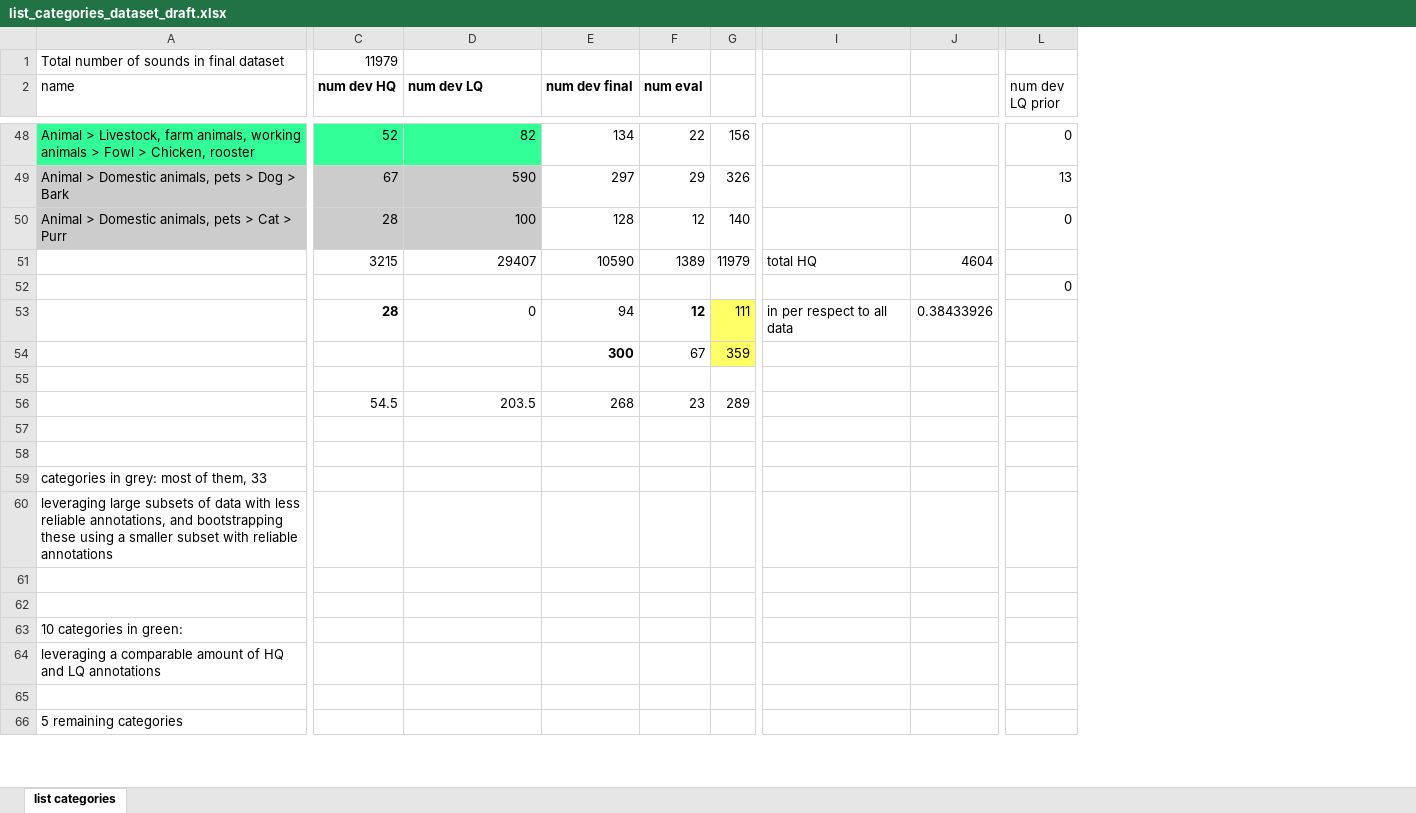
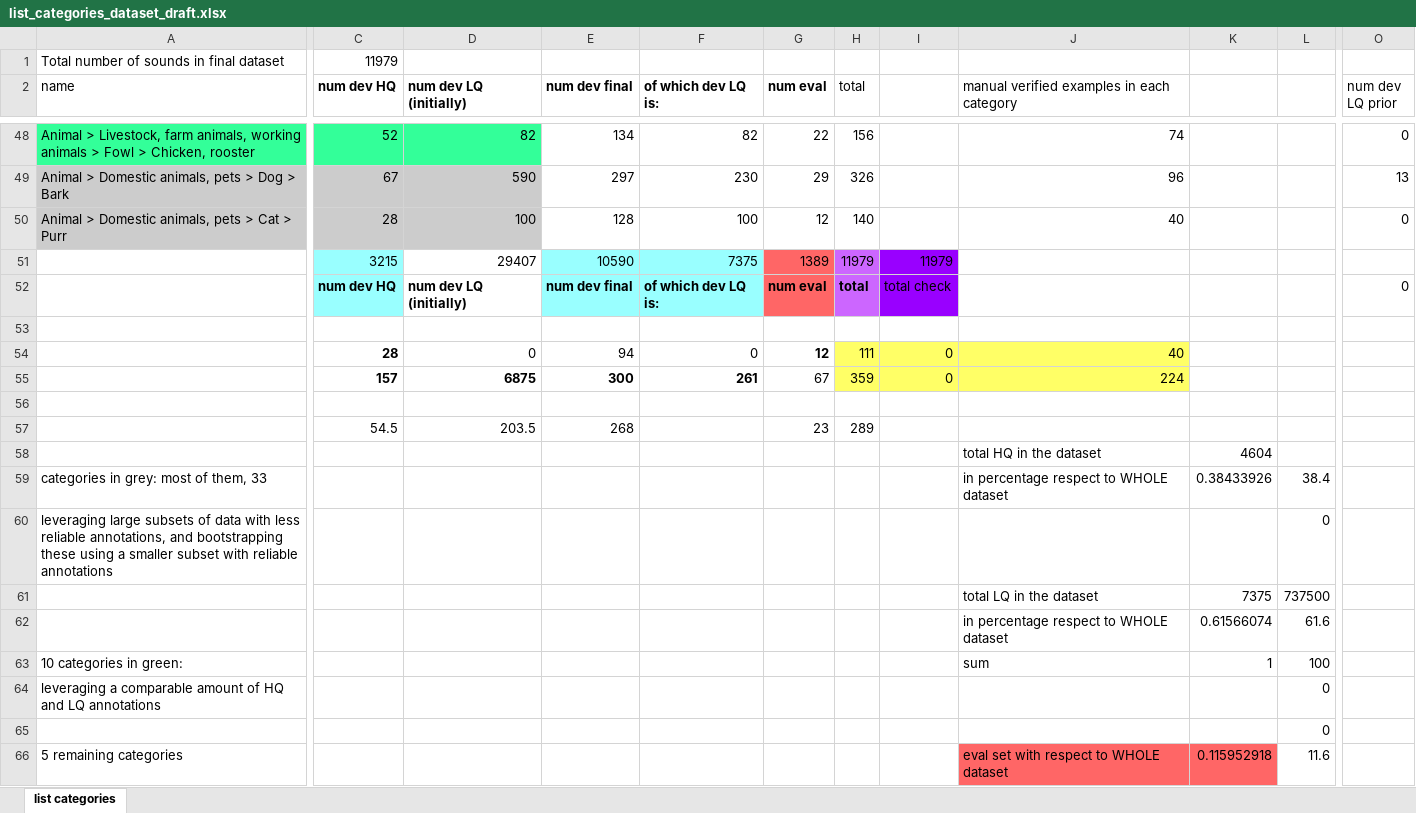
Before and after one commit to xavierfav/Freesound-data-set, an Excel workbook: kaggle3/list_categories_dataset_draft.xlsx, sheet list categories, drawn as a sheet; only a part is shown, gaps mark what is left out; values as stored, in another font and other column widths than the file's, no borders; removed rows and columns are numbered as before the commit, all else as after; rows hold the shown columns only; the diff covers the shown part only; the diff names each change by its address in the sheet, - before the commit and + after, or states it on an @@ line.

```diff
--- a/kaggle3/list_categories_dataset_draft.xlsx (sheet list categories)
+++ b/kaggle3/list_categories_dataset_draft.xlsx (sheet list categories)
+column F (of which dev LQ is:), rows 48-51: 82 | 230 | 100 | 7375; rows 54-55: 0 | 261
+column I, row 51: 11979; rows 54-55: 0 | 0
+column J, row 2: manual verified examples in each category; rows 48-50: 74 | 96 | 40; rows 54-66: 40 | 224 |  |  | total HQ in the dataset | in percentage respect to WHOLE dataset |  | total LQ in the dataset | in percentage respect to WHOLE dataset | sum |  |  | eval set with respect to WHOLE dataset
+column K, rows 58-66: 4604 | 0.38433926 |  | 7375 | 0.61566074 | 1 |  |  | 0.115952918
+column L, rows 59-66: 38.4 | 0 | 737500 | 61.6 | 100 | 0 | 0 | 11.6
-column I, rows 51-53: total HQ |  | in per respect to all data
-column J, rows 51-53: 4604 |  | 0.38433926
-D2: num dev LQ
+D2: num dev LQ (initially)
-H2: (empty)
+H2: total
-C51 fill: none
+C51 fill: #99FFFF
-E51 fill: none
+E51 fill: #99FFFF
-G51 fill: none
+G51 fill: #FF6666
-H51 fill: none
+H51 fill: #CC66FF
+row 52:  | num dev HQ | num dev LQ (initially) | num dev final | of which dev LQ is: | num eval | total | total check |  |  |  | 0
-O53 (num dev LQ prior): 0
+O53 (num dev LQ prior): (empty)
-C55 (num dev HQ): (empty)
+C55 (num dev HQ): 157
-D55 (num dev LQ (initially)): (empty)
+D55 (num dev LQ (initially)): 6875
-row 57: (empty)
-row 58: (empty)
+row 58:  |  |  |  |  |  |  |  | total HQ in the dataset | 4604
-row 61: (empty)
+row 61:  |  |  |  |  |  |  |  | total LQ in the dataset | 7375 | 737500
-row 62: (empty)
+row 62:  |  |  |  |  |  |  |  | in percentage respect to WHOLE dataset | 0.61566074 | 61.6
```
Also changed, not shown: 13 added rows and cell formats elsewhere in this sheet, formulas that keep their value.
